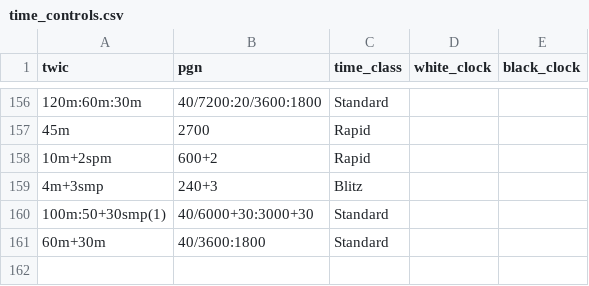
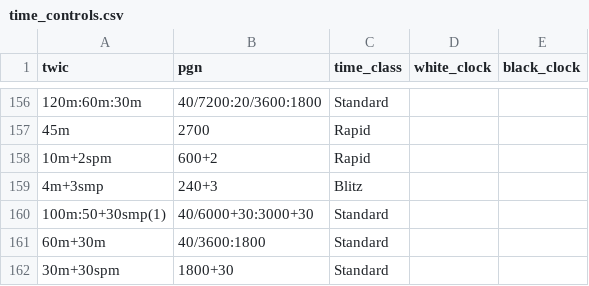
Before and after one commit to jackstenglein/chess-dojo-scheduler, a CSV file: backend/twicService/time_controls.csv, drawn as a sheet; only a part is shown, gaps mark what is left out; the diff names each change by its address in the sheet, - before the commit and + after, or states it on an @@ line.

Commit message:
fix: add unknown TWIC time control

```diff
--- a/backend/twicService/time_controls.csv
+++ b/backend/twicService/time_controls.csv
+row 162: 30m+30spm | 1800+30 | Standard
```
